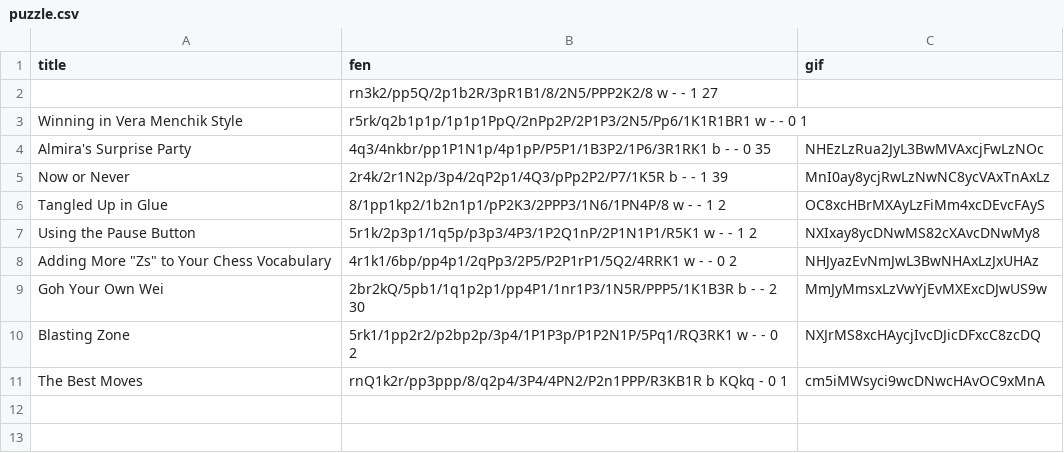
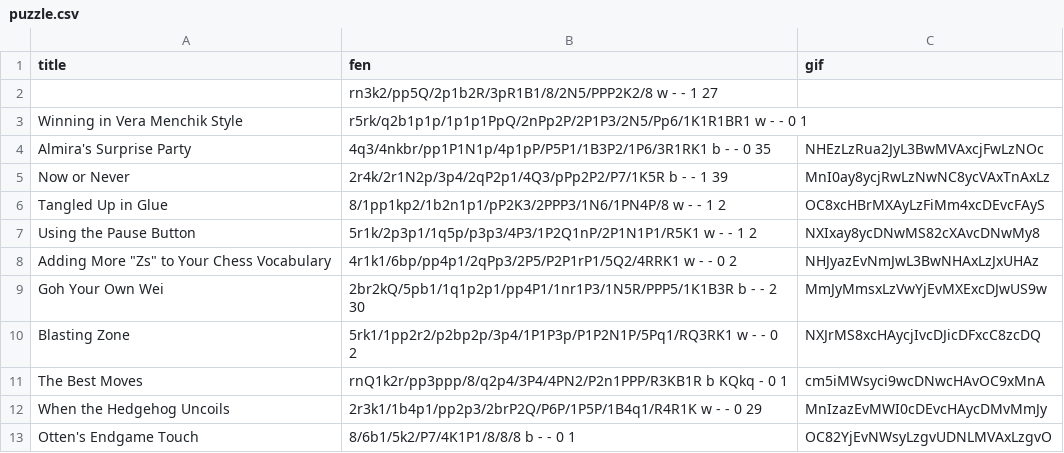
Before and after one commit to jalizadeh/JESS, a CSV file: puzzle/puzzle.csv, drawn as a sheet; the diff names each change by its address in the sheet, - before the commit and + after, or states it on an @@ line.

```diff
--- a/puzzle/puzzle.csv
+++ b/puzzle/puzzle.csv
+row 12: When the Hedgehog Uncoils | 2r3k1/1b4p1/pp2p3/2brP2Q/P6P/1P5P/1B4q1/R4R1K w - - 0 29 | MnIzazEvMWI0cDEvcHAycDMvMmJy
+row 13: Otten's Endgame Touch | 8/6b1/5k2/P7/4K1P1/8/8/8 b - - 0 1 | OC82YjEvNWsyLzgvUDNLMVAxLzgvO
```
Also changed, not shown: 4 other files.
